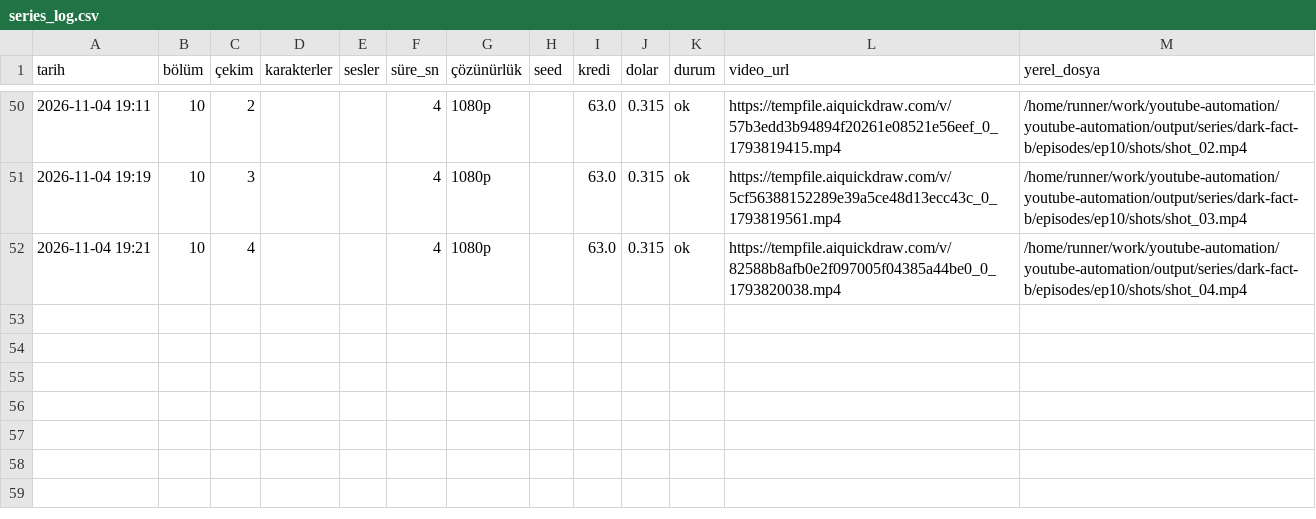
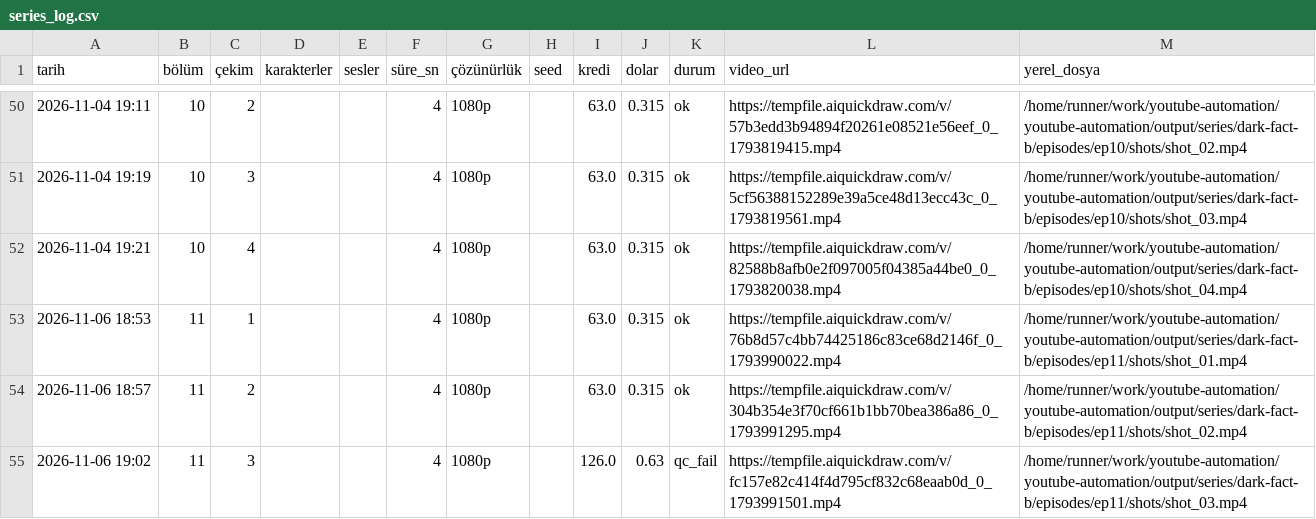
Before and after one commit to Wolkchen00/youtube-automation, a CSV file: shadowedhistory/dark-fact-b/series_log.csv, drawn as a sheet; only a part is shown, gaps mark what is left out.

```diff
--- a/shadowedhistory/dark-fact-b/series_log.csv
+++ b/shadowedhistory/dark-fact-b/series_log.csv
@@ -52 +52,4 @@
 2026-11-04 19:21,10,4,,,4,1080p,,63.0,0.315,ok,https://tempfile.aiquickdraw.com/v/82588b8afb0e2f097005f04385a44be0_0_1793820038.mp4,/home/runner/work/youtube-automation/youtube-automation/output/series/dark-fact-b/episodes/ep10/shots/shot_04.mp4
+2026-11-06 18:53,11,1,,,4,1080p,,63.0,0.315,ok,https://tempfile.aiquickdraw.com/v/76b8d57c4bb74425186c83ce68d2146f_0_1793990022.mp4,/home/runner/work/youtube-automation/youtube-automation/output/series/dark-fact-b/episodes/ep11/shots/shot_01.mp4
+2026-11-06 18:57,11,2,,,4,1080p,,63.0,0.315,ok,https://tempfile.aiquickdraw.com/v/304b354e3f70cf661b1bb70bea386a86_0_1793991295.mp4,/home/runner/work/youtube-automation/youtube-automation/output/series/dark-fact-b/episodes/ep11/shots/shot_02.mp4
+2026-11-06 19:02,11,3,,,4,1080p,,126.0,0.63,qc_fail,https://tempfile.aiquickdraw.com/v/fc157e82c414f4d795cf832c68eaab0d_0_1793991501.mp4,/home/runner/work/youtube-automation/youtube-automation/output/series/dark-fact-b/episodes/ep11/shots/shot_03.mp4
```
Also changed, not shown: 11 other files.
